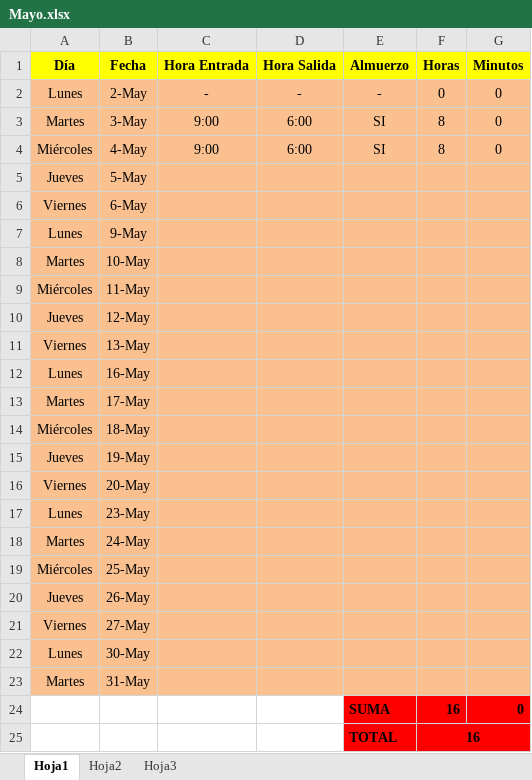
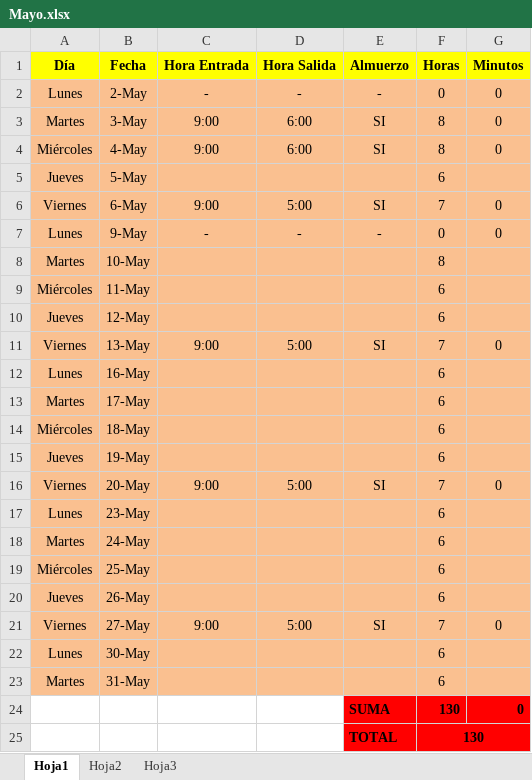
Before and after one commit to DeusDeus/tam-c, an Excel workbook: Horas/Mayo.xlsx, sheet Hoja1, drawn as a sheet; values as stored, in another font and other column widths than the file's, no borders; the diff names each change by its address in the sheet, - before the commit and + after, or states it on an @@ line.

```diff
--- a/Horas/Mayo.xlsx (sheet Hoja1)
+++ b/Horas/Mayo.xlsx (sheet Hoja1)
-F5 (Horas): (empty)
+F5 (Horas): 6
-C6 (Hora Entrada): (empty)
+C6 (Hora Entrada): 9:00
-D6 (Hora Salida): (empty)
+D6 (Hora Salida): 5:00
-E6 (Almuerzo): (empty)
+E6 (Almuerzo): SI
-F6 (Horas): (empty)
+F6 (Horas): 7
-G6:G7 (Minutos): (empty)
+G6:G7 (Minutos): 0
-C7 (Hora Entrada): (empty)
+C7 (Hora Entrada): -
-D7 (Hora Salida): (empty)
+D7 (Hora Salida): -
-E7 (Almuerzo): (empty)
+E7 (Almuerzo): -
-F7 (Horas): (empty)
+F7 (Horas): 0
-F8 (Horas): (empty)
+F8 (Horas): 8
-F9:F10 (Horas): (empty)
+F9:F10 (Horas): 6
-C11 (Hora Entrada): (empty)
+C11 (Hora Entrada): 9:00
-D11 (Hora Salida): (empty)
+D11 (Hora Salida): 5:00
-E11 (Almuerzo): (empty)
+E11 (Almuerzo): SI
-F11 (Horas): (empty)
+F11 (Horas): 7
-G11 (Minutos): (empty)
+G11 (Minutos): 0
-F12:F15 (Horas): (empty)
+F12:F15 (Horas): 6
-C16 (Hora Entrada): (empty)
+C16 (Hora Entrada): 9:00
-D16 (Hora Salida): (empty)
+D16 (Hora Salida): 5:00
-E16 (Almuerzo): (empty)
+E16 (Almuerzo): SI
-F16 (Horas): (empty)
+F16 (Horas): 7
-G16 (Minutos): (empty)
+G16 (Minutos): 0
-F17:F20 (Horas): (empty)
+F17:F20 (Horas): 6
-C21 (Hora Entrada): (empty)
+C21 (Hora Entrada): 9:00
-D21 (Hora Salida): (empty)
+D21 (Hora Salida): 5:00
-E21 (Almuerzo): (empty)
+E21 (Almuerzo): SI
-F21 (Horas): (empty)
+F21 (Horas): 7
-G21 (Minutos): (empty)
+G21 (Minutos): 0
-F22:F23 (Horas): (empty)
+F22:F23 (Horas): 6
-F24:F25 (Horas): 16
+F24:F25 (Horas): 130
```
